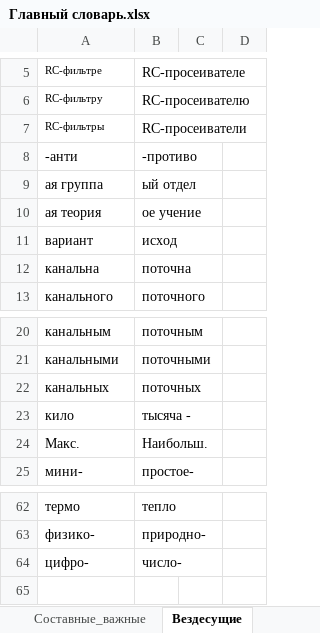
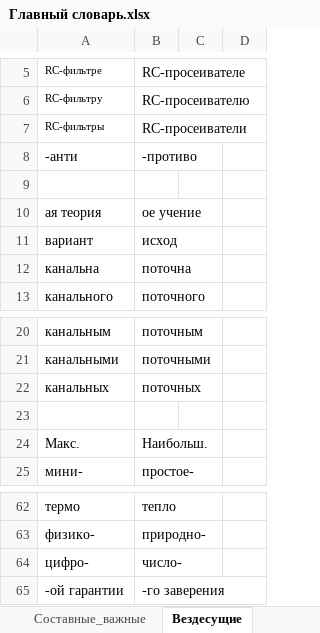
Before and after one commit to AveNRU/text_changer, an Excel workbook: словари/Главный словарь.xlsx, sheet Вездесущие, drawn as a sheet; only a part is shown, gaps mark what is left out; values as stored, in another font and other column widths than the file's, no borders; the diff names each change by its address in the sheet, - before the commit and + after, or states it on an @@ line.

```diff
--- a/словари/Главный словарь.xlsx (sheet Вездесущие)
+++ b/словари/Главный словарь.xlsx (sheet Вездесущие)
-row 9: ая группа | ый отдел
+row 9: (empty)
-row 23: кило | тысяча -
+row 23: (empty)
+row 65: -ой гарантии | -го заверения
```
Also changed, not shown: sheet Простые, sheet Составные_важные, sheet Неизменные, sheet Составные, sheet перевести, sheet Огласовки, other sheet tabs, hidden cells, исправления внести/слова2.xlsx, словари/шерстобитов.xlsx, 8 other files.
